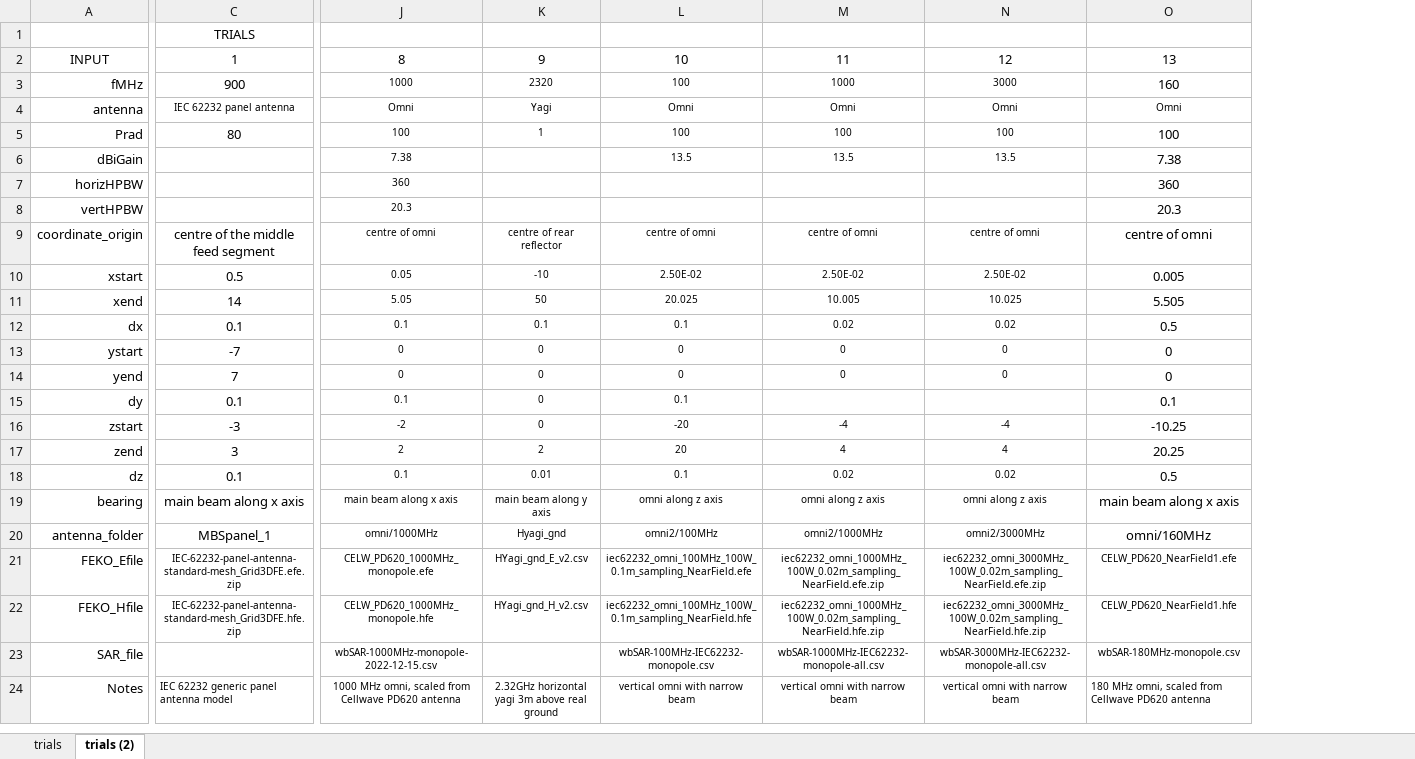
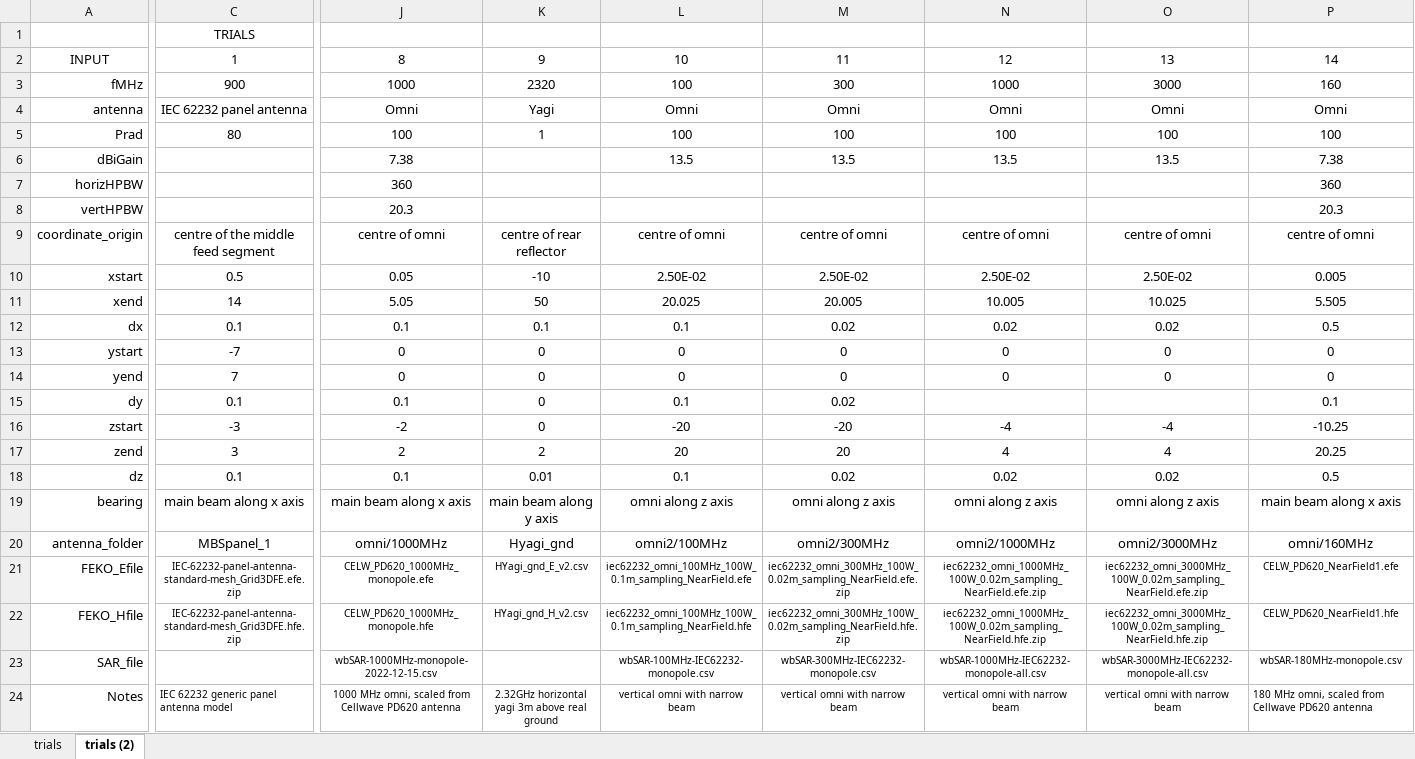
Before and after one commit to dreme/spatial-averaging-wg, an Excel workbook: antennas/spat avg trials.xlsx, sheet trials (2), drawn as a sheet; only a part is shown, gaps mark what is left out; values as stored, in another font and other column widths than the file's, no borders; table styles not drawn; addresses are those after the commit; the diff covers the shown part only; the diff names each change by its address in the sheet, - before the commit and + after, or states it on an @@ line.

```diff
--- a/antennas/spat avg trials.xlsx (sheet trials (2))
+++ b/antennas/spat avg trials.xlsx (sheet trials (2))
+column M, rows 2-24: 11 | 300 | Omni | 100 | 13.5 |  |  | centre of omni | 2.50E-02 | 20.005 | 0.02 | 0 | 0 | 0.02 | -20 | 20 | 0.02 | omni along z axis | omni2/300MHz | iec62232_omni_300MHz_100W_0.02m_sampling_NearField.efe.zip | iec62232_omni_300MHz_100W_0.02m_sampling_NearField.hfe.zip | wbSAR-300MHz-IEC62232-monopole.csv | vertical omni with narrow beam
-N2: 11
+N2: 12
-O2: 12
+O2: 13
-P2: 13
+P2: 14
@@ J3:L3 text size: larger @@
@@ N3:O3 text size: larger @@
@@ C4:L4 text size: larger @@
@@ N4:P4 text size: larger @@
@@ J5:L5 text size: larger @@
@@ N5:O6 text size: larger @@
@@ J6:J8 text size: larger @@
@@ L6 text size: larger @@
@@ J9:L20 text size: larger @@
@@ N9:O14 text size: larger @@
@@ N16:O20 text size: larger @@
```
Also changed, not shown: cell formats elsewhere in this sheet, sheet trials, formulas that keep their value, 44 other files.
